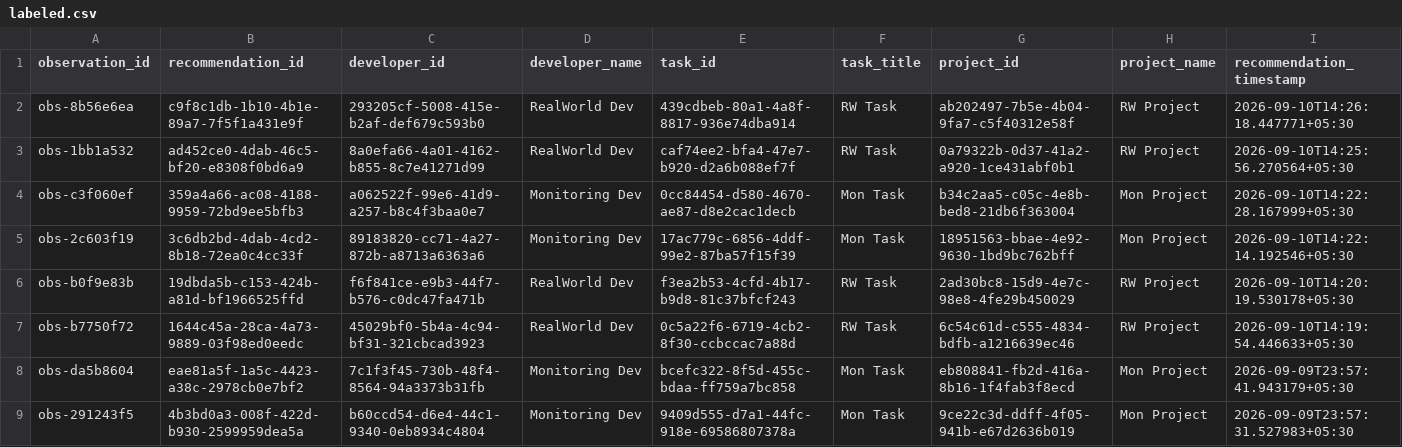
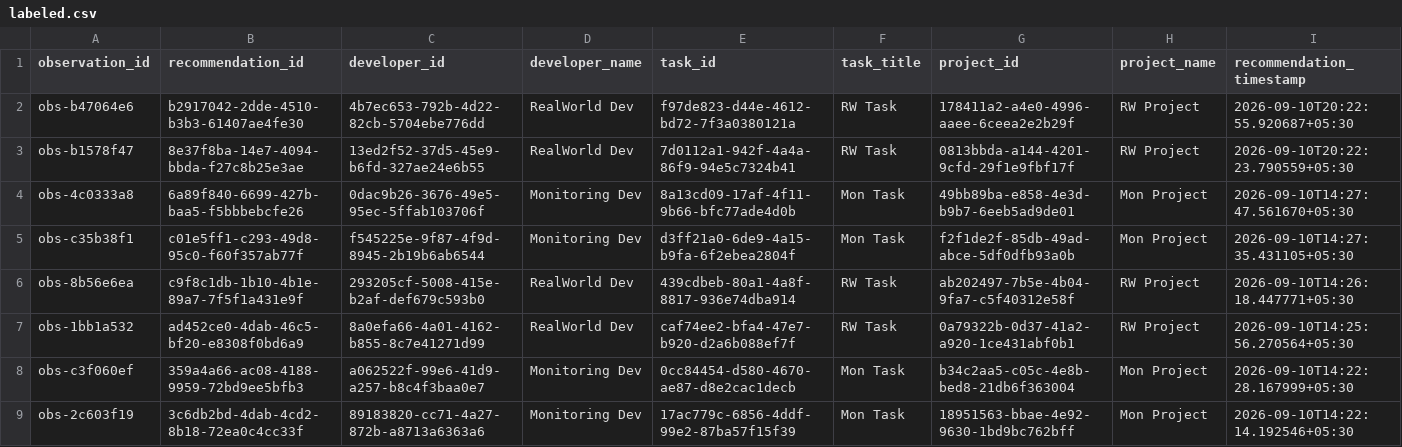
Before and after one commit to Deepbhalsod/devalign-ai, a CSV file: research/dataset/realworld/labeled.csv, drawn as a sheet; only a part is shown; the shorter side is filled out with more unchanged rows; rows hold the shown columns only; the diff names each change by its address in the sheet, - before the commit and + after, or states it on an @@ line.

```diff
--- a/research/dataset/realworld/labeled.csv
+++ b/research/dataset/realworld/labeled.csv
+row 2: obs-b47064e6 | b2917042-2dde-4510-b3b3-61407ae4fe30 | 4b7ec653-792b-4d22-82cb-5704ebe776dd | RealWorld Dev | f97de823-d44e-4612-bd72-7f3a0380121a | RW Task | 178411a2-a4e0-4996-aaee-6ceea2e2b29f | RW Project | 2026-09-10T20:22:55.920687+05:30
+row 3: obs-b1578f47 | 8e37f8ba-14e7-4094-bbda-f27c8b25e3ae | 13ed2f52-37d5-45e9-b6fd-327ae24e6b55 | RealWorld Dev | 7d0112a1-942f-4a4a-86f9-94e5c7324b41 | RW Task | 0813bbda-a144-4201-9cfd-29f1e9fbf17f | RW Project | 2026-09-10T20:22:23.790559+05:30
+row 4: obs-4c0333a8 | 6a89f840-6699-427b-baa5-f5bbbebcfe26 | 0dac9b26-3676-49e5-95ec-5ffab103706f | Monitoring Dev | 8a13cd09-17af-4f11-9b66-bfc77ade4d0b | Mon Task | 49bb89ba-e858-4e3d-b9b7-6eeb5ad9de01 | Mon Project | 2026-09-10T14:27:47.561670+05:30
+row 5: obs-c35b38f1 | c01e5ff1-c293-49d8-95c0-f60f357ab77f | f545225e-9f87-4f9d-8945-2b19b6ab6544 | Monitoring Dev | d3ff21a0-6de9-4a15-b9fa-6f2ebea2804f | Mon Task | f2f1de2f-85db-49ad-abce-5df0dfb93a0b | Mon Project | 2026-09-10T14:27:35.431105+05:30
```
Also changed, not shown: research/dataset/realworld/validated.csv, 21 other files.
